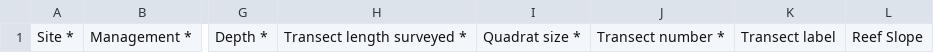
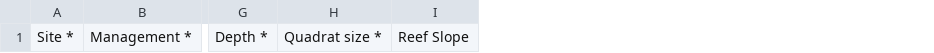
Before and after one commit to data-mermaid/mermaid-api, a CSV file: ingest_schemas/templates/bleaching_colonies_bleached_template.csv, drawn as a sheet; only a part is shown, gaps mark what is left out; the diff names each change by its address in the sheet, - before the commit and + after, or states it on an @@ line.

Commit message:
remove transect cols from bleaching

```diff
--- a/ingest_schemas/templates/bleaching_colonies_bleached_template.csv
+++ b/ingest_schemas/templates/bleaching_colonies_bleached_template.csv
-column H, row 1: Transect length surveyed *
-column J, row 1: Transect number *
-column K, row 1: Transect label
```
Also changed, not shown: ingest_schemas/templates/bleaching_percent_cover_template.csv.
